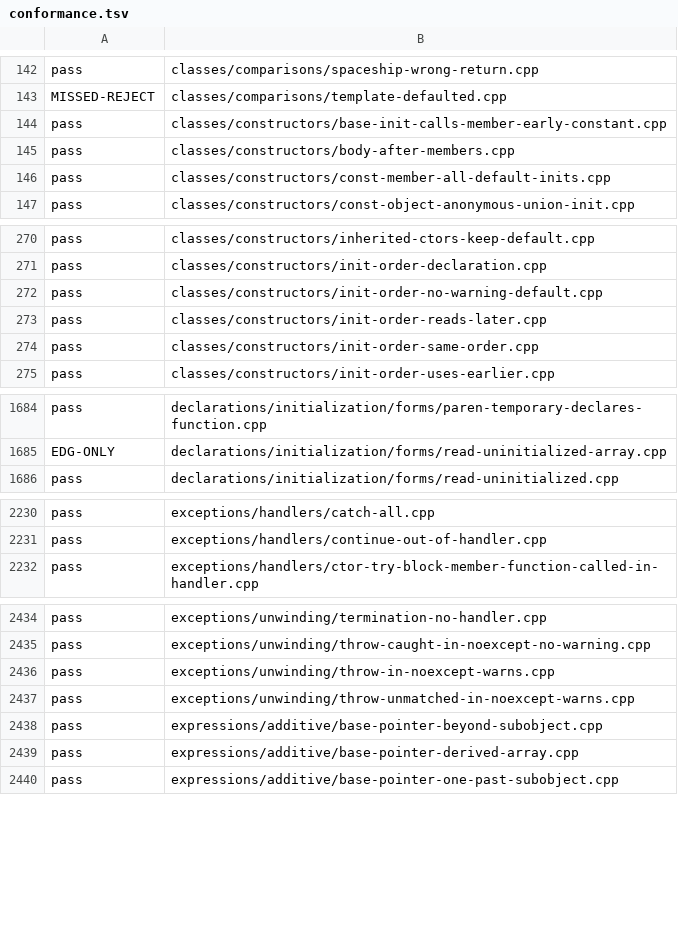
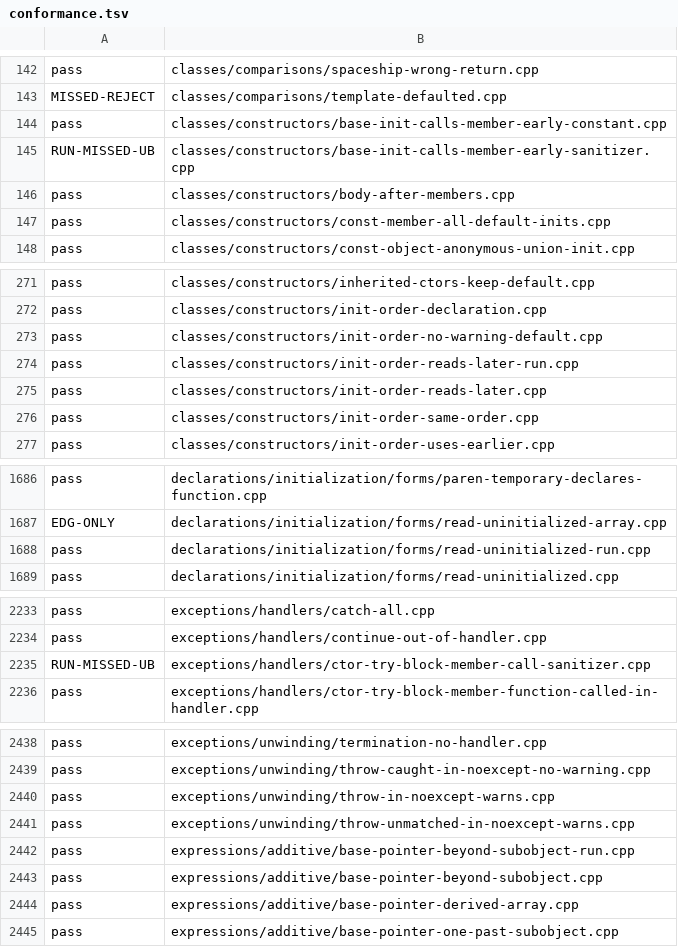
Before and after one commit to sempuki/tidal, a TSV file: reports/clean-room/rust-frontend/conformance.tsv, drawn as a sheet; only a part is shown, gaps mark what is left out; the diff covers the shown part only; the diff names each change by its address in the sheet, - before the commit and + after, or states it on an @@ line.

```diff
--- a/reports/clean-room/rust-frontend/conformance.tsv
+++ b/reports/clean-room/rust-frontend/conformance.tsv
+row 145: RUN-MISSED-UB | classes/constructors/base-init-calls-member-early-sanitizer.cpp
+row 274: pass | classes/constructors/init-order-reads-later-run.cpp
+row 1688: pass | declarations/initialization/forms/read-uninitialized-run.cpp
+row 2235: RUN-MISSED-UB | exceptions/handlers/ctor-try-block-member-call-sanitizer.cpp
+row 2442: pass | expressions/additive/base-pointer-beyond-subobject-run.cpp
```
Also changed, not shown: 7 added rows elsewhere in this file, 26 other files.
